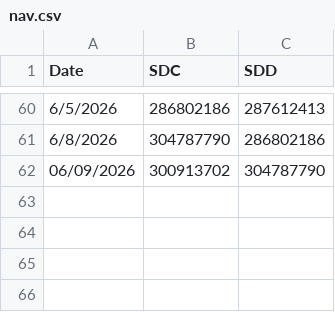
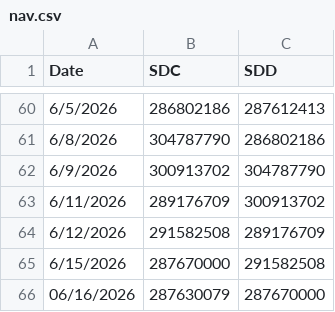
Before and after one commit to datnthe153187/Datnt_Smooth, a CSV file: nav.csv, drawn as a sheet; only a part is shown, gaps mark what is left out.

```diff
--- a/nav.csv
+++ b/nav.csv
@@ -61,2 +61,6 @@ Date,SDC,SDD
 6/8/2026,304787790,286802186
-06/09/2026,300913702,304787790
+6/9/2026,300913702,304787790
+6/11/2026,289176709,300913702
+6/12/2026,291582508,289176709
+6/15/2026,287670000,291582508
+06/16/2026,287630079,287670000
```
Also changed, not shown: df_vn30.csv, pnl_live.csv.
